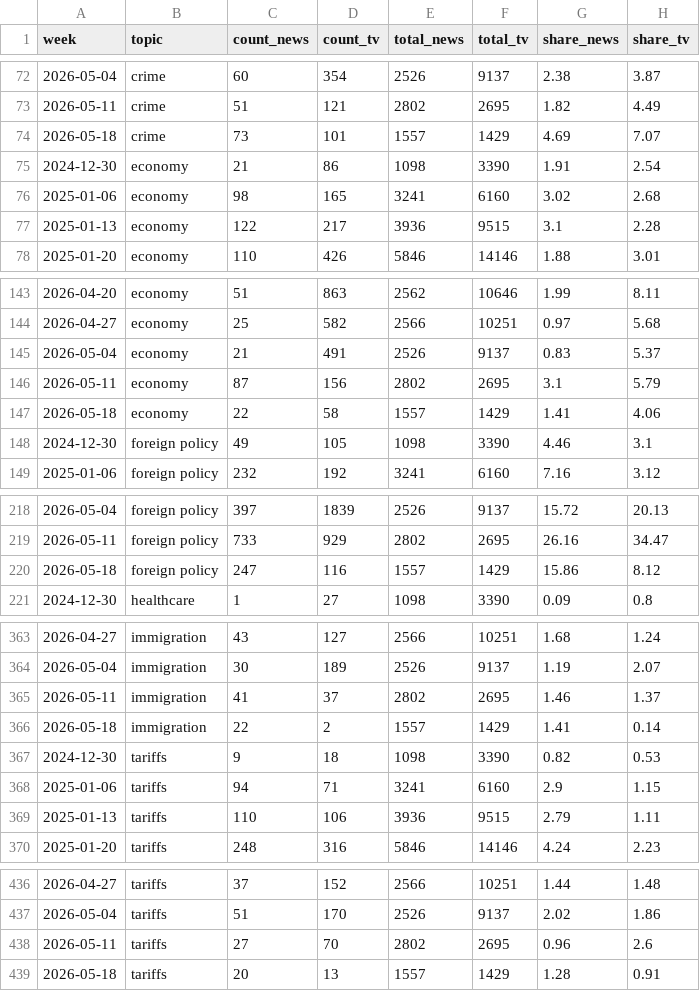
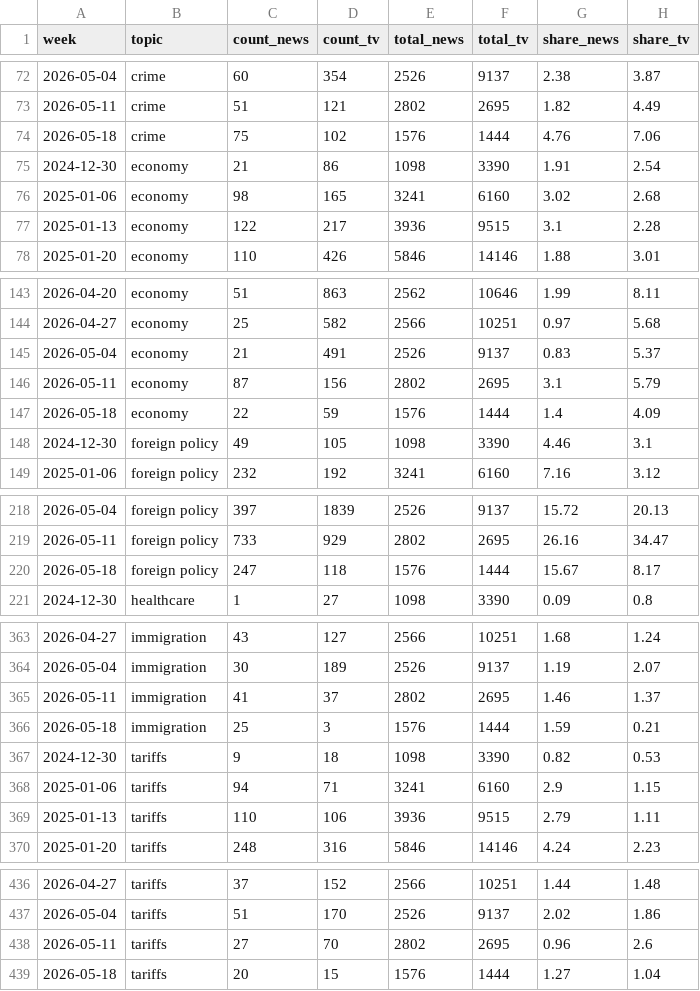
Before and after one commit to kevin-deluca-polisci/coverage-tracker, a CSV file: data/topics_weekly.csv, drawn as a sheet; only a part is shown, gaps mark what is left out; the diff covers the shown part only.

```diff
--- a/data/topics_weekly.csv
+++ b/data/topics_weekly.csv
@@ -73,3 +73,3 @@
 2026-05-11,"crime",51,121,2802,2695,1.82,4.49
-2026-05-18,"crime",73,101,1557,1429,4.69,7.07
+2026-05-18,"crime",75,102,1576,1444,4.76,7.06
 2024-12-30,"economy",21,86,1098,3390,1.91,2.54
@@ -146,3 +146,3 @@
 2026-05-11,"economy",87,156,2802,2695,3.1,5.79
-2026-05-18,"economy",22,58,1557,1429,1.41,4.06
+2026-05-18,"economy",22,59,1576,1444,1.4,4.09
 2024-12-30,"foreign policy",49,105,1098,3390,4.46,3.1
@@ -219,3 +219,3 @@
 2026-05-11,"foreign policy",733,929,2802,2695,26.16,34.47
-2026-05-18,"foreign policy",247,116,1557,1429,15.86,8.12
+2026-05-18,"foreign policy",247,118,1576,1444,15.67,8.17
 2024-12-30,"healthcare",1,27,1098,3390,0.09,0.8
@@ -365,3 +365,3 @@
 2026-05-11,"immigration",41,37,2802,2695,1.46,1.37
-2026-05-18,"immigration",22,2,1557,1429,1.41,0.14
+2026-05-18,"immigration",25,3,1576,1444,1.59,0.21
 2024-12-30,"tariffs",9,18,1098,3390,0.82,0.53
@@ -438,2 +438,2 @@
 2026-05-11,"tariffs",27,70,2802,2695,0.96,2.6
-2026-05-18,"tariffs",20,13,1557,1429,1.28,0.91
+2026-05-18,"tariffs",20,15,1576,1444,1.27,1.04
```
Also changed, not shown: 4 edited cells elsewhere in this file, data/weekly_news.csv, data/weekly_news_agg.csv, 1 other file.
